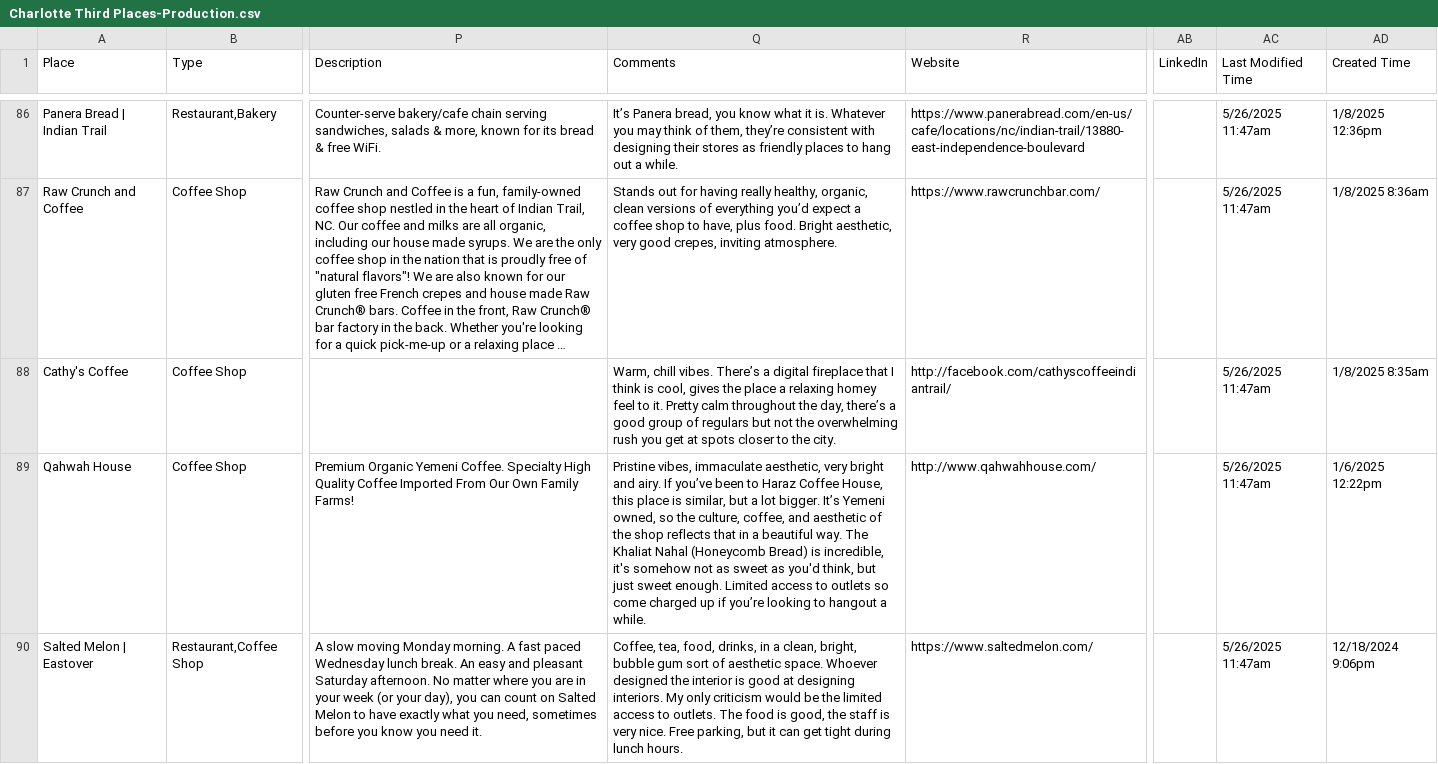
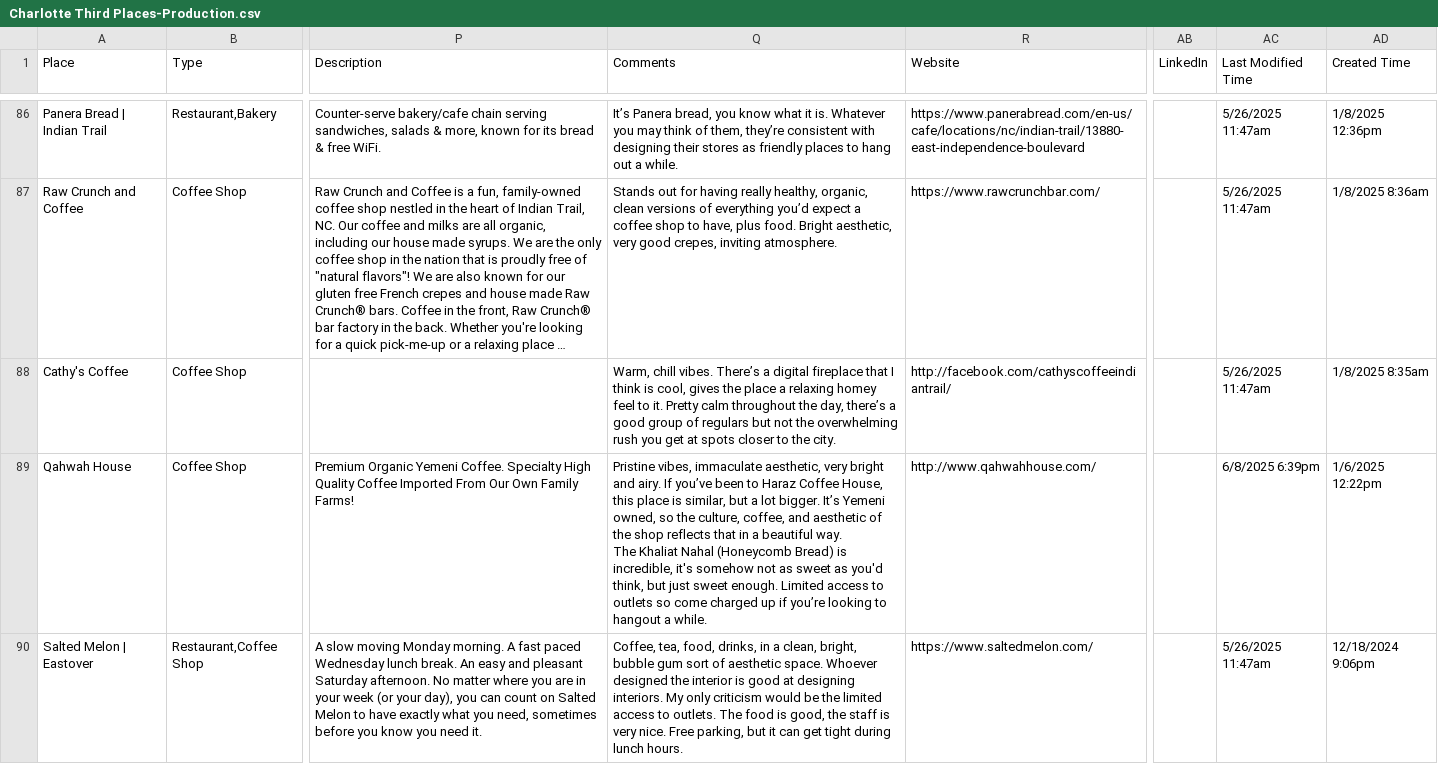
Before and after one commit to segunak/charlotte-third-places, a CSV file: charlotte-third-places/local-data/Charlotte Third Places-Production.csv, drawn as a sheet; only a part is shown, gaps mark what is left out; long unchanged cells end in …; the diff covers the shown part only; the diff names each change by its address in the sheet, - before the commit and + after, or states it on an @@ line.

```diff
--- a/charlotte-third-places/local-data/Charlotte Third Places-Production.csv
+++ b/charlotte-third-places/local-data/Charlotte Third Places-Production.csv
-Q89 (Comments): …a while.
+Q89 (Comments): …a while.
-AC89 (Last Modified Time): 5/26/2025 11:47am
+AC89 (Last Modified Time): 6/8/2025 6:39pm
```
Also changed, not shown: 100 edited cells elsewhere in this file, 4 other files.
